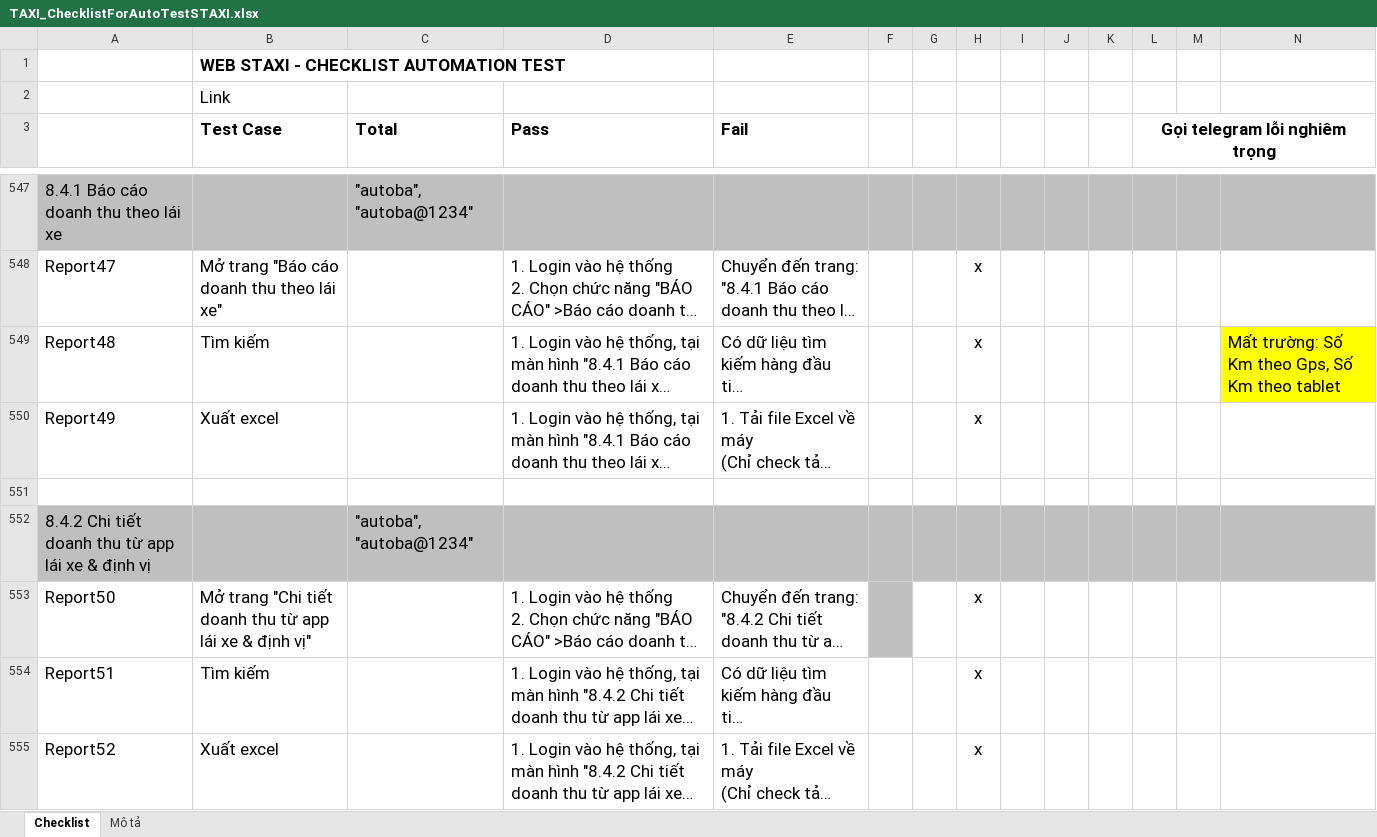
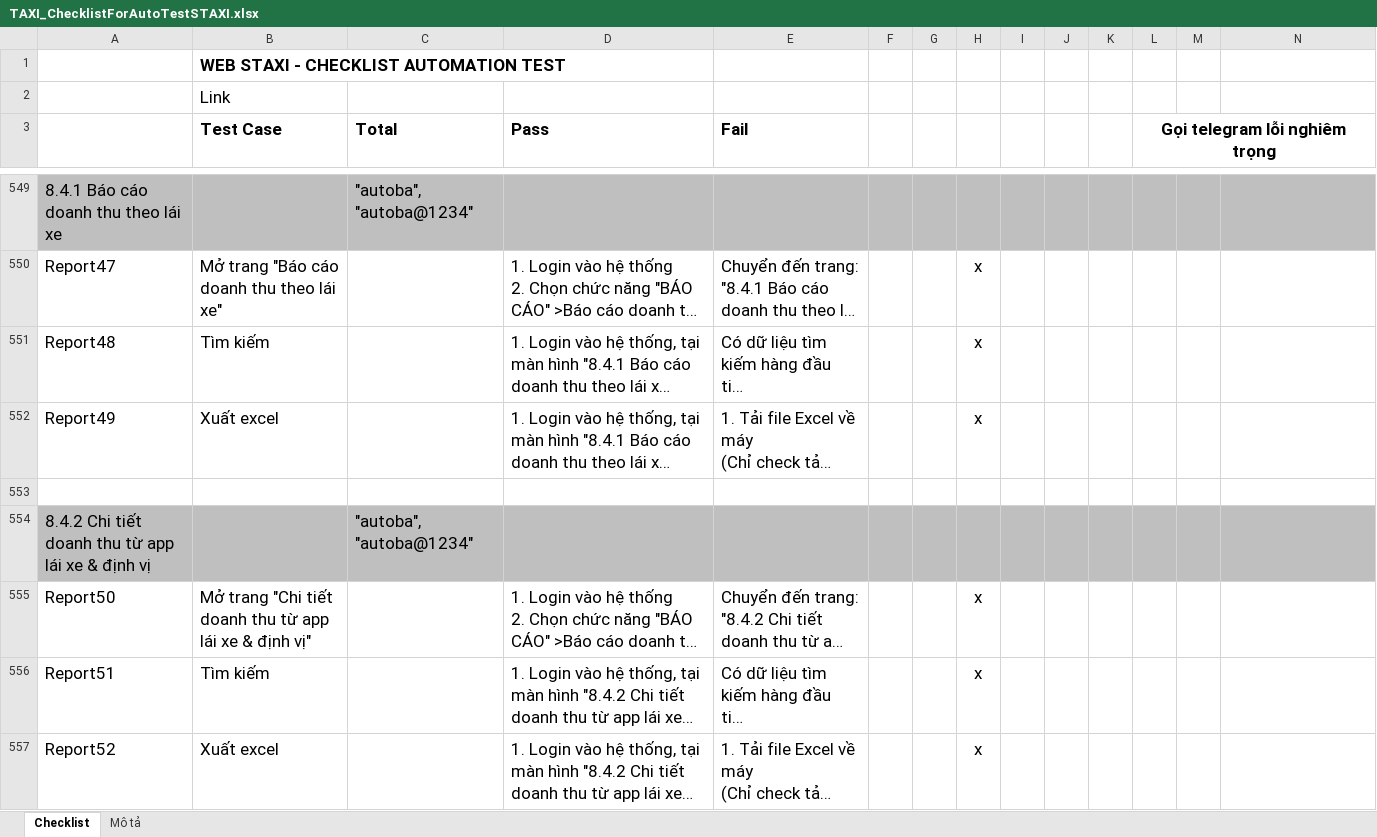
Before and after one commit to truongvck3313/staxi, an Excel workbook: TAXI_ChecklistForAutoTestSTAXI.xlsx, sheet Checklist, drawn as a sheet; only a part is shown, gaps mark what is left out; long unchanged cells end in …; values as stored, in another font and other column widths than the file's, no borders; charts and pictures and conditional formats not drawn; addresses are those after the commit; the diff covers the shown part only; the diff names each change by its address in the sheet, - before the commit and + after, or states it on an @@ line.

```diff
--- a/TAXI_ChecklistForAutoTestSTAXI.xlsx (sheet Checklist)
+++ b/TAXI_ChecklistForAutoTestSTAXI.xlsx (sheet Checklist)
-N551: Mất trường: Số Km theo Gps, Số Km theo tablet
+N551: (empty)
-N551 fill: #FFFF00
+N551 fill: none
-F555 fill: #BFBFBF
+F555 fill: none
```
Also changed, not shown: 16 added rows, 54 edited cells and cell formats elsewhere in this sheet, charts or pictures, 15 other files.
